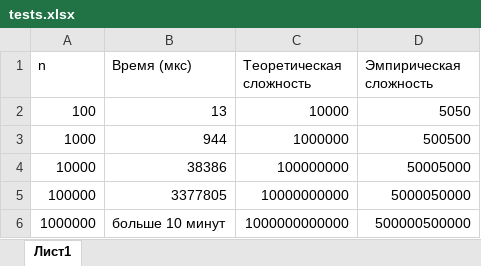
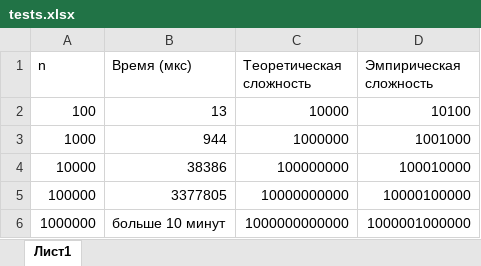
Before and after one commit to dmitryh2004/SiAOD, an Excel workbook: SiAOD 1/tests.xlsx, sheet Лист1, drawn as a sheet; values as stored, in another font and other column widths than the file's, no borders; charts and pictures not drawn; the diff names each change by its address in the sheet, - before the commit and + after, or states it on an @@ line.

```diff
--- a/SiAOD 1/tests.xlsx (sheet Лист1)
+++ b/SiAOD 1/tests.xlsx (sheet Лист1)
-D2 (Эмпирическая сложность): 5050
+D2 (Эмпирическая сложность): 10100
-D3 (Эмпирическая сложность): 500500
+D3 (Эмпирическая сложность): 1001000
-D4 (Эмпирическая сложность): 50005000
+D4 (Эмпирическая сложность): 100010000
-D5 (Эмпирическая сложность): 5000050000
+D5 (Эмпирическая сложность): 10000100000
-D6 (Эмпирическая сложность): 500000500000
+D6 (Эмпирическая сложность): 1000001000000
```
Also changed, not shown: charts or pictures, 1 other file.
